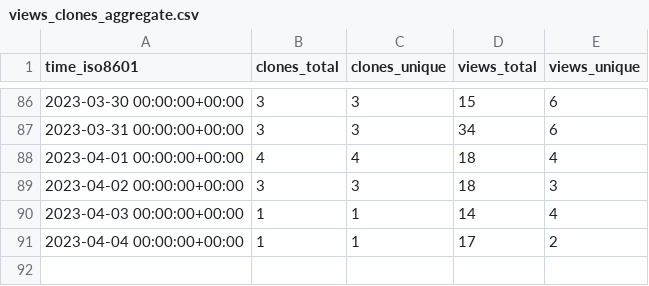
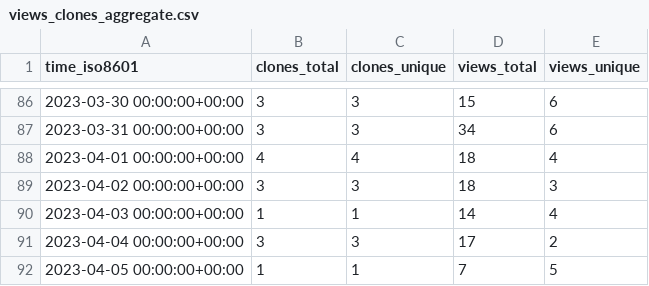
Before and after one commit to jongpie/NebulaCacheManager, a CSV file: jongpie/NebulaCacheManager/ghrs-data/views_clones_aggregate.csv, drawn as a sheet; only a part is shown, gaps mark what is left out.

```diff
--- a/jongpie/NebulaCacheManager/ghrs-data/views_clones_aggregate.csv
+++ b/jongpie/NebulaCacheManager/ghrs-data/views_clones_aggregate.csv
@@ -90,2 +90,3 @@ time_iso8601,clones_total,clones_unique,views_total,views_unique
 2023-04-03 00:00:00+00:00,1,1,14,4
-2023-04-04 00:00:00+00:00,1,1,17,2
+2023-04-04 00:00:00+00:00,3,3,17,2
+2023-04-05 00:00:00+00:00,1,1,7,5
```
Also changed, not shown: 1 other file.
